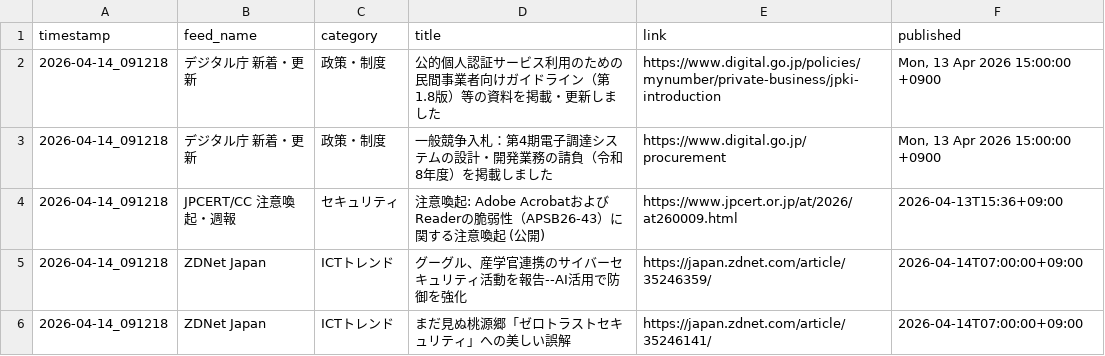
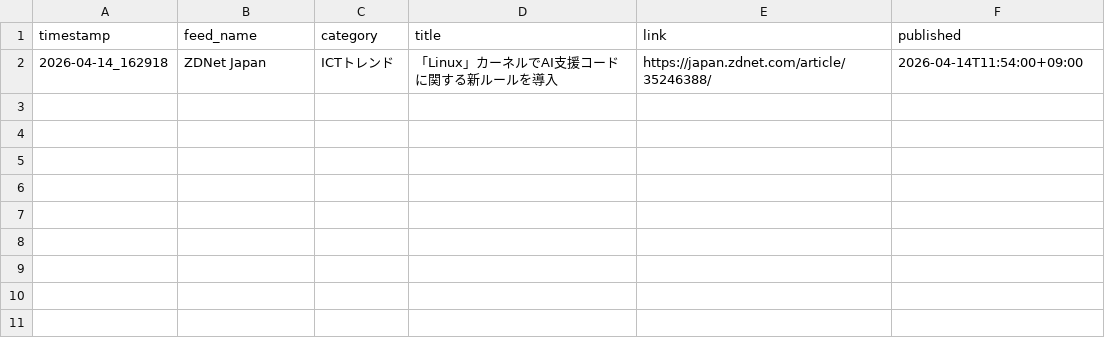
Before and after one commit to Keita50/rss_monitor, a CSV file: data/latest.csv, drawn as a sheet.

```diff
--- a/data/latest.csv
+++ b/data/latest.csv
@@ -1,6 +1,2 @@
 timestamp,feed_name,category,title,link,published
-2026-04-14_091218,デジタル庁 新着・更新,政策・制度,公的個人認証サービス利用のための民間事業者向けガイドライン（第1.8版）等の資料を掲載・更新しました,https://www.digital.go.jp/policies/mynumber/private-business/jpki-introduction,"Mon, 13 Apr 2026 15:00:00 +0900"
-2026-04-14_091218,デジタル庁 新着・更新,政策・制度,一般競争入札：第4期電子調達システムの設計・開発業務の請負（令和8年度）を掲載しました,https://www.digital.go.jp/procurement,"Mon, 13 Apr 2026 15:00:00 +0900"
-2026-04-14_091218,JPCERT/CC 注意喚起・週報,セキュリティ,注意喚起: Adobe AcrobatおよびReaderの脆弱性（APSB26-43）に関する注意喚起 (公開),https://www.jpcert.or.jp/at/2026/at260009.html,2026-04-13T15:36+09:00
-2026-04-14_091218,ZDNet Japan,ICTトレンド,グーグル、産学官連携のサイバーセキュリティ活動を報告--AI活用で防御を強化,https://japan.zdnet.com/article/35246359/,2026-04-14T07:00:00+09:00
-2026-04-14_091218,ZDNet Japan,ICTトレンド,まだ見ぬ桃源郷「ゼロトラストセキュリティ」への美しい誤解,https://japan.zdnet.com/article/35246141/,2026-04-14T07:00:00+09:00
+2026-04-14_162918,ZDNet Japan,ICTトレンド,「Linux」カーネルでAI支援コードに関する新ルールを導入,https://japan.zdnet.com/article/35246388/,2026-04-14T11:54:00+09:00
```
Also changed, not shown: 2 other files.
